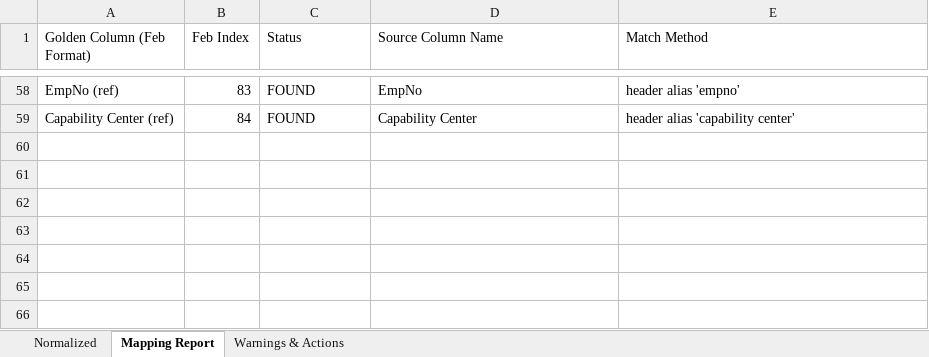
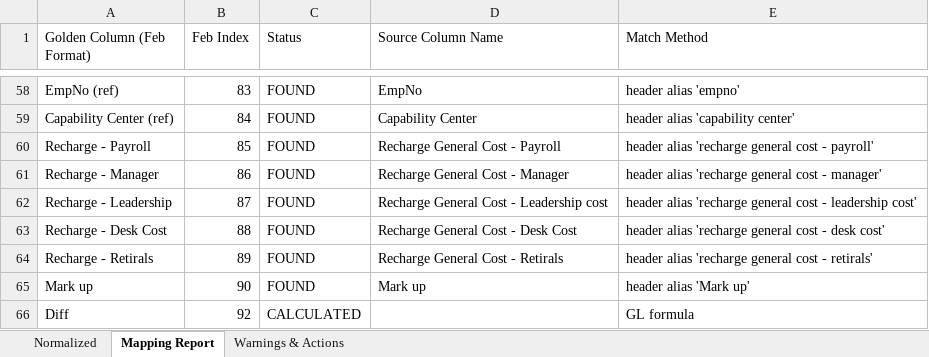
Before and after one commit to vimalsrinivasanr/JV-BillingSheet-Automation, an Excel workbook: output/input file/Input Apr'26_NORMALIZED.xlsx, sheet Mapping Report, drawn as a sheet; only a part is shown, gaps mark what is left out; values as stored, in another font and other column widths than the file's, no borders; the diff names each change by its address in the sheet, - before the commit and + after, or states it on an @@ line.

```diff
--- a/output/input file/Input Apr'26_NORMALIZED.xlsx (sheet Mapping Report)
+++ b/output/input file/Input Apr'26_NORMALIZED.xlsx (sheet Mapping Report)
+row 60: Recharge - Payroll | 85 | FOUND | Recharge General Cost - Payroll | header alias 'recharge general cost - payroll'
+row 61: Recharge - Manager | 86 | FOUND | Recharge General Cost - Manager | header alias 'recharge general cost - manager'
+row 62: Recharge - Leadership | 87 | FOUND | Recharge General Cost - Leadership cost | header alias 'recharge general cost - leadership cost'
+row 63: Recharge - Desk Cost | 88 | FOUND | Recharge General Cost - Desk Cost | header alias 'recharge general cost - desk cost'
+row 64: Recharge - Retirals | 89 | FOUND | Recharge General Cost - Retirals | header alias 'recharge general cost - retirals'
+row 65: Mark up | 90 | FOUND | Mark up | header alias 'Mark up'
+row 66: Diff | 92 | CALCULATED |  | GL formula
```
Also changed, not shown: sheet Normalized, sheet Warnings & Actions, input/Input Data_NORMALIZED.xlsx, normalized/Input Data March_NORMALIZED.xlsx, 15 other files.
